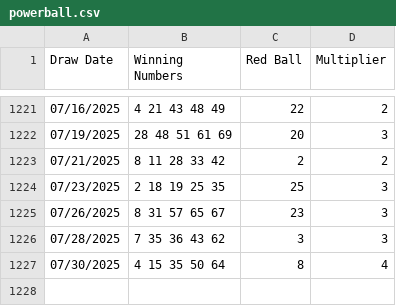
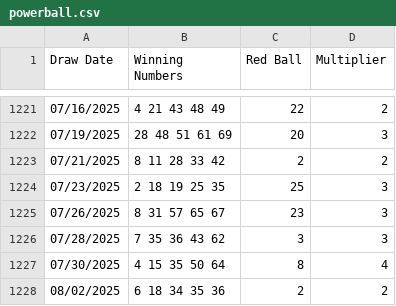
Before and after one commit to sasadjukic/powerball, a CSV file: application/data/powerball.csv, drawn as a sheet; only a part is shown, gaps mark what is left out; the diff names each change by its address in the sheet, - before the commit and + after, or states it on an @@ line.

```diff
--- a/application/data/powerball.csv
+++ b/application/data/powerball.csv
+row 1228: 08/02/2025 | 6 18 34 35 36 | 2 | 2
```
Also changed, not shown: 3 other files.
